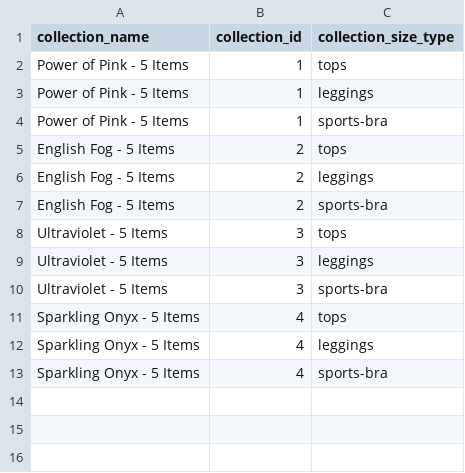
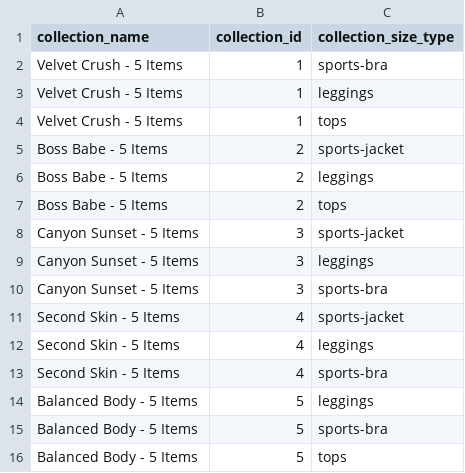
Before and after one commit to FLWallace105/allocation, a CSV file: allocation_size_types.csv, drawn as a sheet.

```diff
--- a/allocation_size_types.csv
+++ b/allocation_size_types.csv
@@ -1,13 +1,16 @@
 collection_name,collection_id,collection_size_type
-Power of Pink - 5 Items,1,tops
-Power of Pink - 5 Items,1,leggings
-Power of Pink - 5 Items,1,sports-bra
-English Fog - 5 Items,2,tops
-English Fog - 5 Items,2,leggings
-English Fog - 5 Items,2,sports-bra
-Ultraviolet - 5 Items,3,tops
-Ultraviolet - 5 Items,3,leggings
-Ultraviolet - 5 Items,3,sports-bra
-Sparkling Onyx - 5 Items,4,tops
-Sparkling Onyx - 5 Items,4,leggings
-Sparkling Onyx - 5 Items,4,sports-bra
+Velvet Crush - 5 Items,1,sports-bra
+Velvet Crush - 5 Items,1,leggings
+Velvet Crush - 5 Items,1,tops
+Boss Babe - 5 Items,2,sports-jacket
+Boss Babe - 5 Items,2,leggings
+Boss Babe - 5 Items,2,tops
+Canyon Sunset - 5 Items,3,sports-jacket
+Canyon Sunset - 5 Items,3,leggings
+Canyon Sunset - 5 Items,3,sports-bra
+Second Skin - 5 Items,4,sports-jacket
+Second Skin - 5 Items,4,leggings
+Second Skin - 5 Items,4,sports-bra
+Balanced Body - 5 Items,5,leggings
+Balanced Body - 5 Items,5,sports-bra
+Balanced Body - 5 Items,5,tops
```
Also changed, not shown: allocation_alternate_products_production.csv, allocation_inventory.csv, 13 other files.
